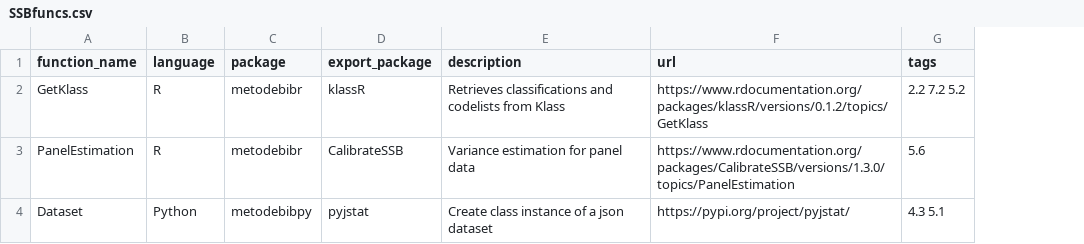
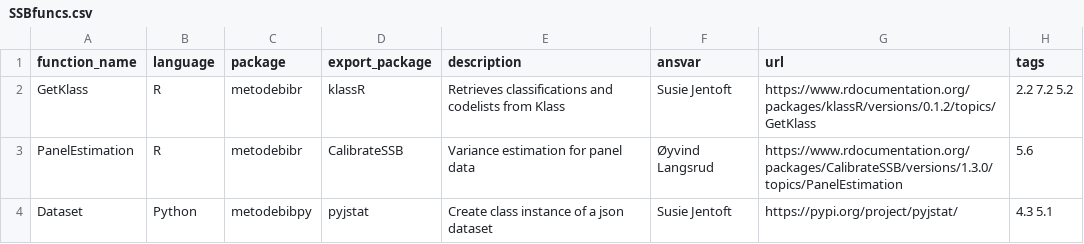
Before and after one commit to statisticsnorway/metodebibliotek, a CSV file: data/SSBfuncs.csv, drawn as a sheet; the diff names each change by its address in the sheet, - before the commit and + after, or states it on an @@ line.

Commit message:
Added name of person responsible

```diff
--- a/data/SSBfuncs.csv
+++ b/data/SSBfuncs.csv
+column F (ansvar), rows 2-4: Susie Jentoft | Øyvind Langsrud | Susie Jentoft
```
